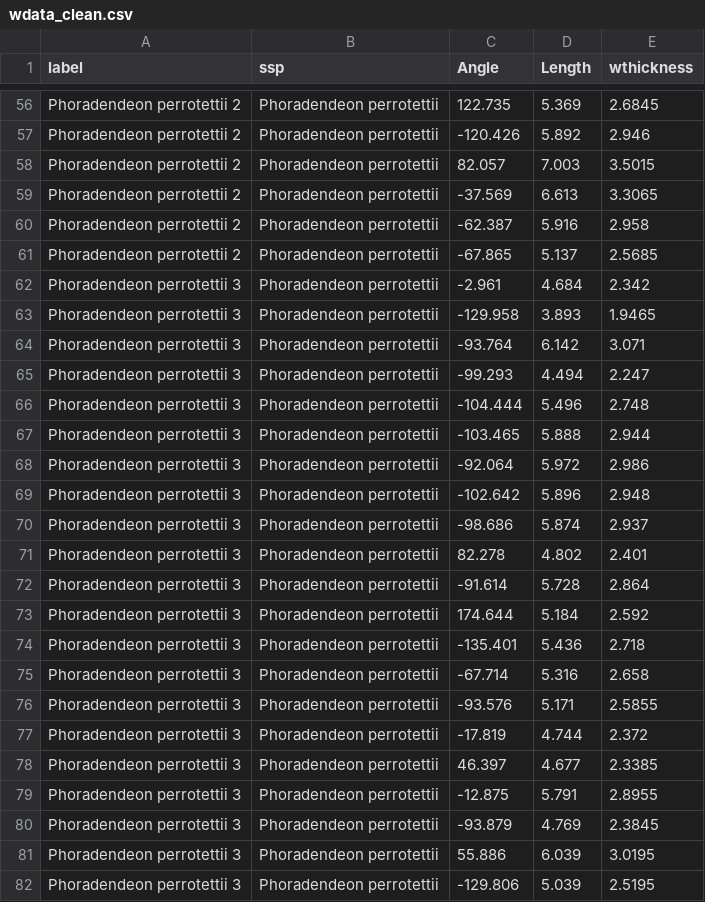
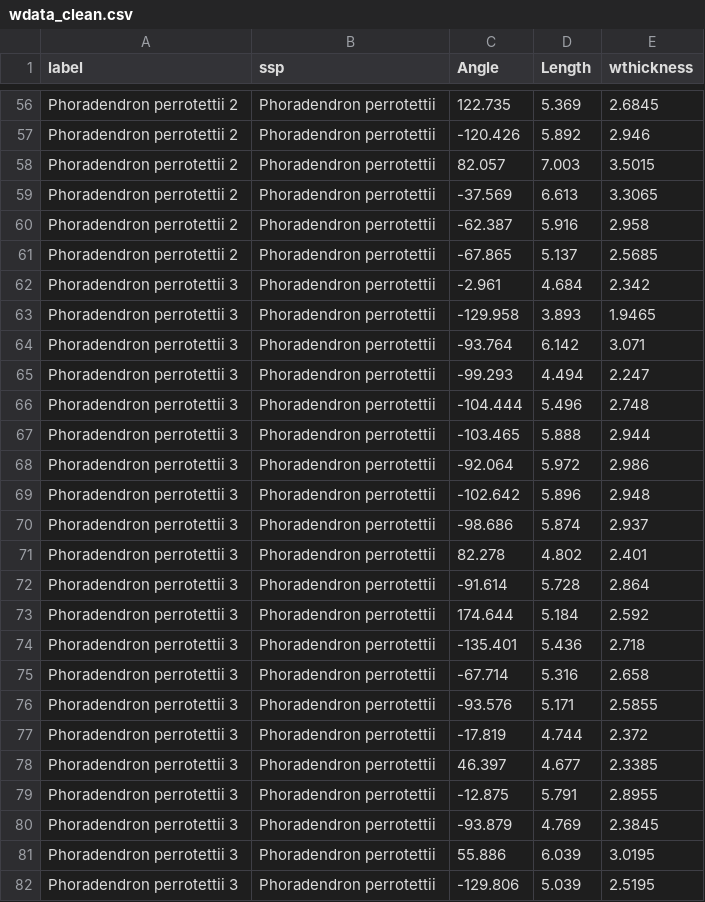
Before and after one commit to VictorSibinelli/Parasite-HostPitMembranes, a CSV file: data/processed/wdata_clean.csv, drawn as a sheet; only a part is shown, gaps mark what is left out; the diff covers the shown part only; the diff names each change by its address in the sheet, - before the commit and + after, or states it on an @@ line.

```diff
--- a/data/processed/wdata_clean.csv
+++ b/data/processed/wdata_clean.csv
-A56:A61 (label): Phoradendeon perrotettii 2
+A56:A61 (label): Phoradendron perrotettii 2
-B56:B82 (ssp): Phoradendeon perrotettii
+B56:B82 (ssp): Phoradendron perrotettii
-A62:A82 (label): Phoradendeon perrotettii 3
+A62:A82 (label): Phoradendron perrotettii 3
```
Also changed, not shown: 126 edited cells elsewhere in this file, data/processed/pitdata_clean.csv, outputs/tables/assumptions/pit_outlier.csv, 17 other files.
